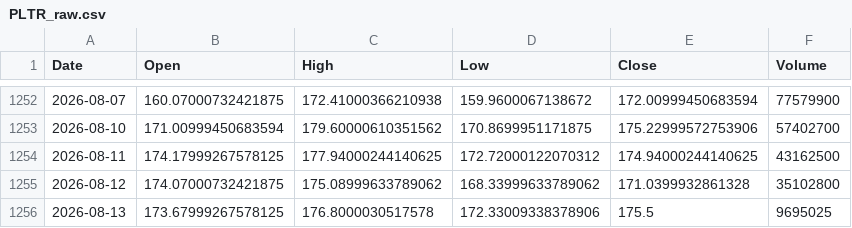
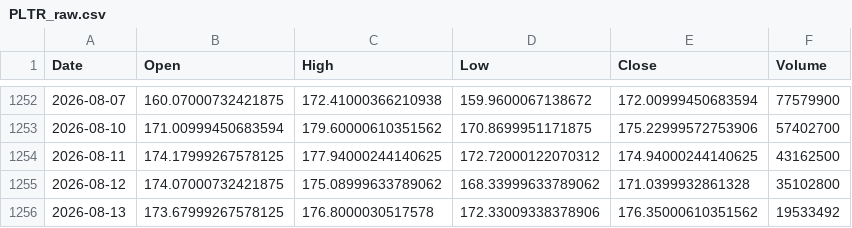
Before and after one commit to mertcanyener/stock-price-prediction, a CSV file: data/PLTR_raw.csv, drawn as a sheet; only a part is shown, gaps mark what is left out.

```diff
--- a/data/PLTR_raw.csv
+++ b/data/PLTR_raw.csv
@@ -1255,2 +1255,2 @@ Date,Open,High,Low,Close,Volume
 2026-08-12,174.07000732421875,175.08999633789062,168.33999633789062,171.0399932861328,35102800
-2026-08-13,173.67999267578125,176.8000030517578,172.33009338378906,175.5,9695025
+2026-08-13,173.67999267578125,176.8000030517578,172.33009338378906,176.35000610351562,19533492
```
Also changed, not shown: data/AAPL_processed.csv, data/AAPL_raw.csv, 28 other files.
